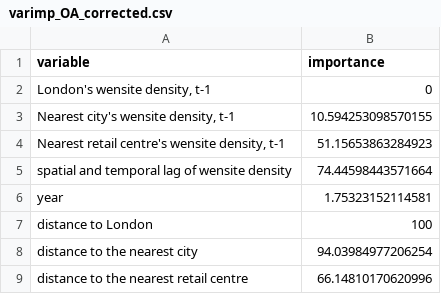
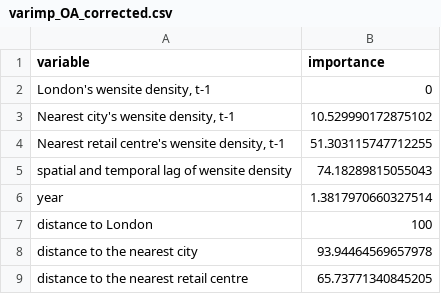
Before and after one commit to etranos/web.diffusion, a CSV file: outputs/rf/figures/varimp_OA_corrected.csv, drawn as a sheet.

```diff
--- a/outputs/rf/figures/varimp_OA_corrected.csv
+++ b/outputs/rf/figures/varimp_OA_corrected.csv
@@ -2,8 +2,8 @@ variable,importance
 "London's wensite density, t-1",0
-"Nearest city's wensite density, t-1",10.594253098570155
-"Nearest retail centre's wensite density, t-1",51.15653863284923
-spatial and temporal lag of wensite density,74.44598443571664
-year,1.75323152114581
+"Nearest city's wensite density, t-1",10.529990172875102
+"Nearest retail centre's wensite density, t-1",51.303115747712255
+spatial and temporal lag of wensite density,74.18289815055043
+year,1.3817970660327514
 distance to London,100
-distance to the nearest city,94.03984977206254
-distance to the nearest retail centre,66.14810170620996
+distance to the nearest city,93.94464569657978
+distance to the nearest retail centre,65.73771340845205
```
Also changed, not shown: 8 other files.
